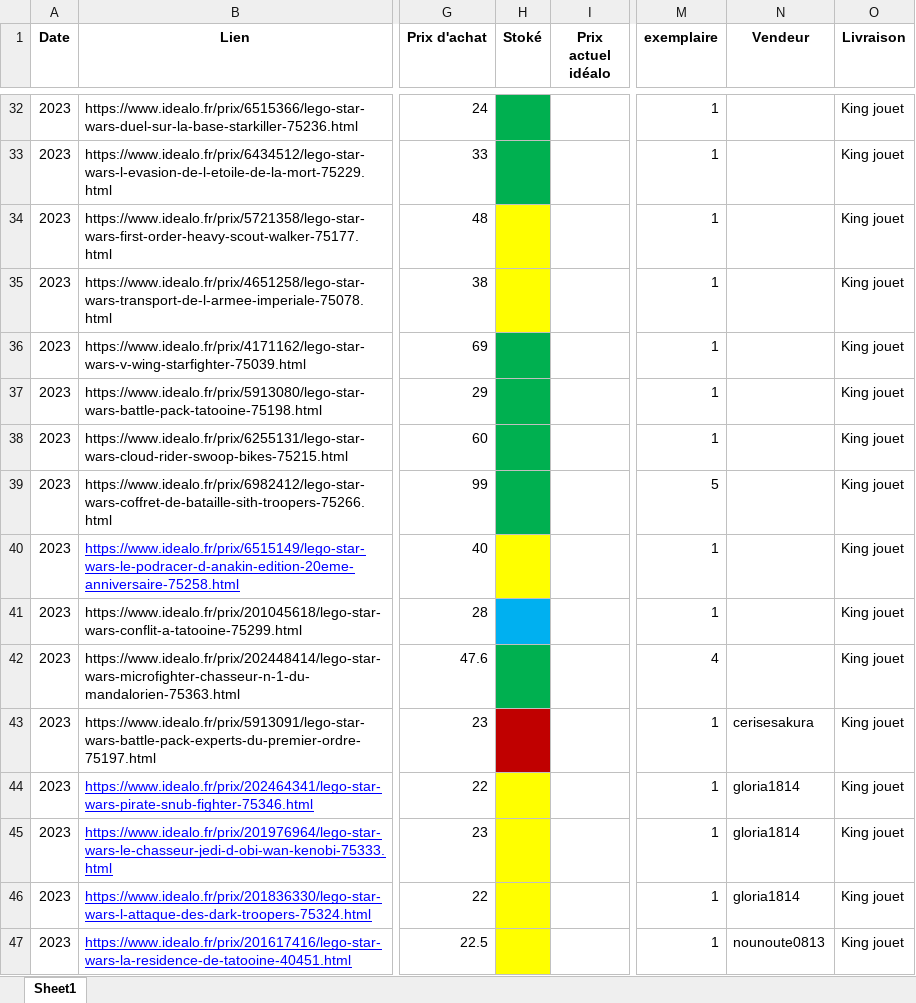
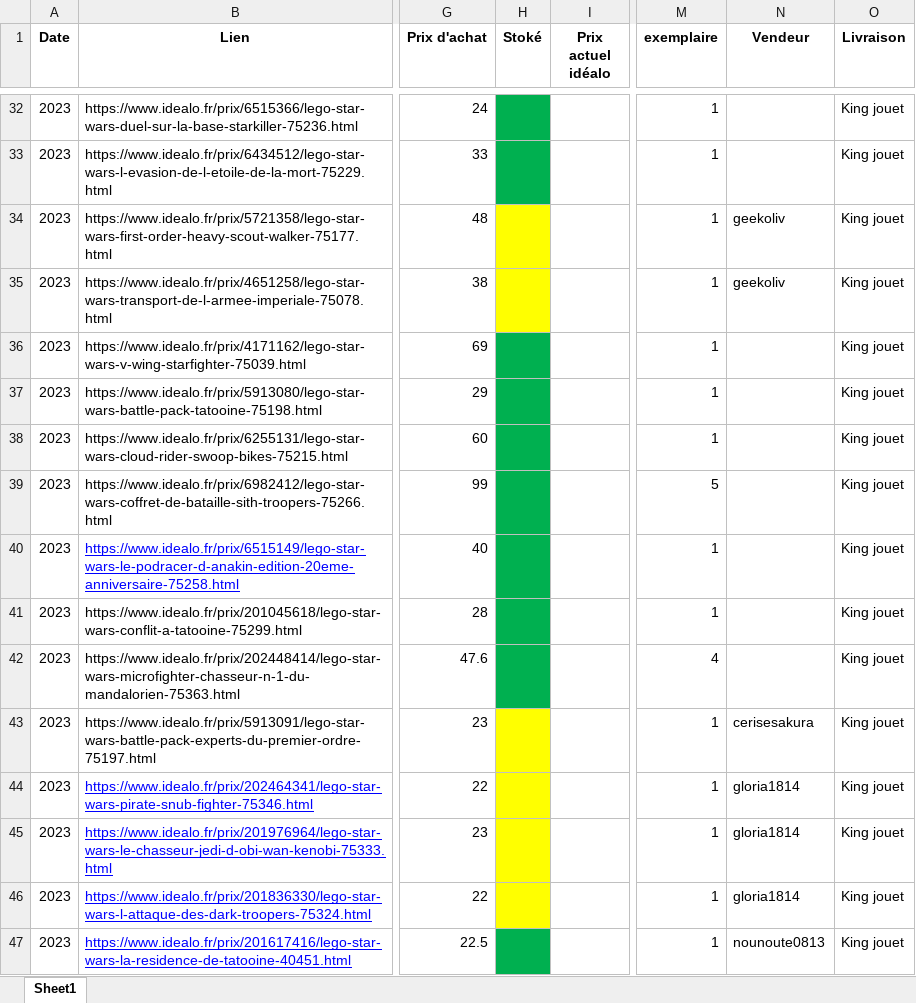
Before and after one commit to pepequentin/ExcelBenef_lego, an Excel workbook: Achat_lego.xlsx, sheet Sheet1, drawn as a sheet; only a part is shown, gaps mark what is left out; values as stored, in another font and other column widths than the file's, no borders; the diff covers the shown part only; the diff names each change by its address in the sheet, - before the commit and + after, or states it on an @@ line.

```diff
--- a/Achat_lego.xlsx (sheet Sheet1)
+++ b/Achat_lego.xlsx (sheet Sheet1)
-N34:N35 (Vendeur): (empty)
+N34:N35 (Vendeur): geekoliv
-H40 fill: #FFFF00
+H40 fill: #00B050
-H41 fill: #00B0F0
+H41 fill: #00B050
-H43 fill: #C00000
+H43 fill: #FFFF00
-H47 fill: #FFFF00
+H47 fill: #00B050
```
Also changed, not shown: 5 added rows and cell formats elsewhere in this sheet, 2 other files.
